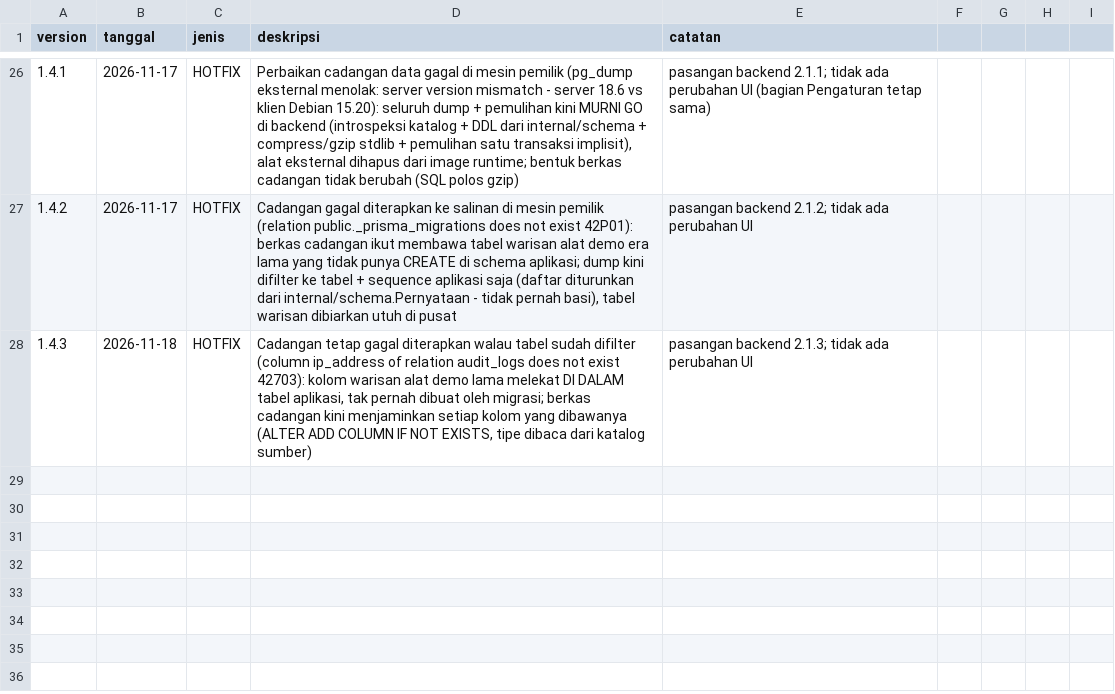
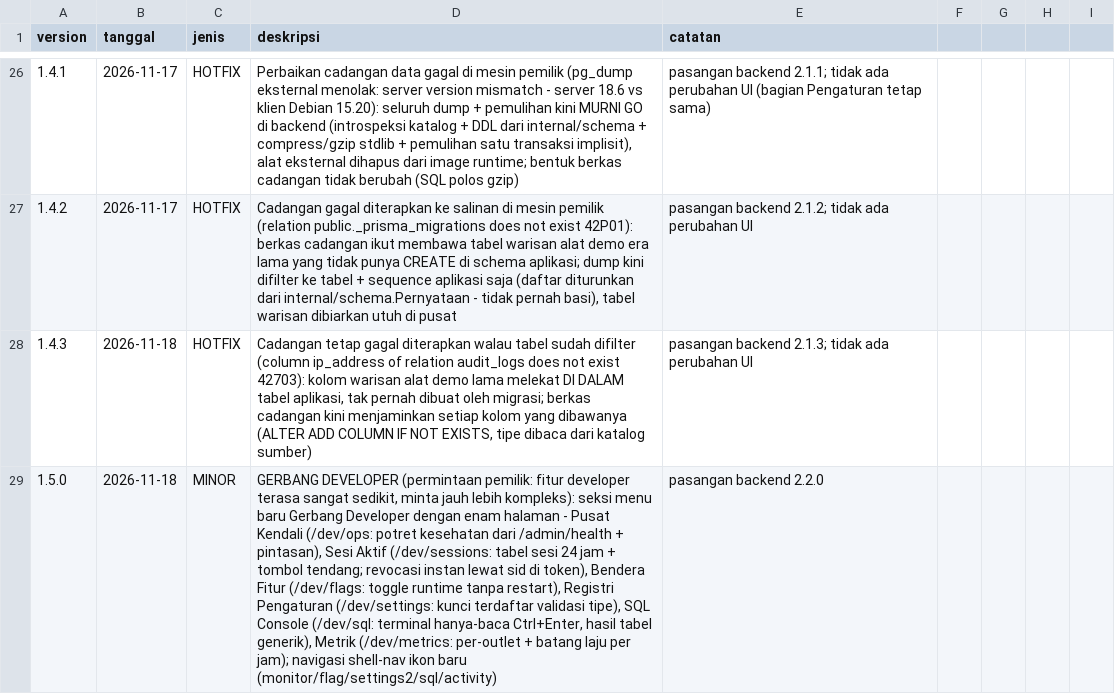
Before and after one commit to neuralforgeio/UMKM-OS, a CSV file: frontend/VERSIONS.csv, drawn as a sheet; only a part is shown, gaps mark what is left out; the diff names each change by its address in the sheet, - before the commit and + after, or states it on an @@ line.

```diff
--- a/frontend/VERSIONS.csv
+++ b/frontend/VERSIONS.csv
+row 29: 1.5.0 | 2026-11-18 | MINOR | GERBANG DEVELOPER (permintaan pemilik: fitur developer terasa sangat sedikit, minta jauh lebih kompleks): seksi menu baru Gerbang Developer dengan enam halaman - Pusat Kendali (/dev/ops: potret kesehatan dari /admin/health + pintasan), Sesi Aktif (/dev/sessions: tabel sesi 24 jam + tombol tendang; revocasi instan lewat sid di token), Bendera Fitur (/dev/flags: toggle runtime tanpa restart), Registri Pengaturan (/dev/settings: kunci terdaftar validasi tipe), SQL Console (/dev/sql: terminal hanya-baca Ctrl+Enter, hasil tabel generik), Metrik (/dev/metrics: per-outlet + batang laju per jam); navigasi shell-nav ikon baru (monitor/flag/settings2/sql/activity) | pasangan backend 2.2.0
```
Also changed, not shown: backend/VERSIONS.csv, 29 other files.
